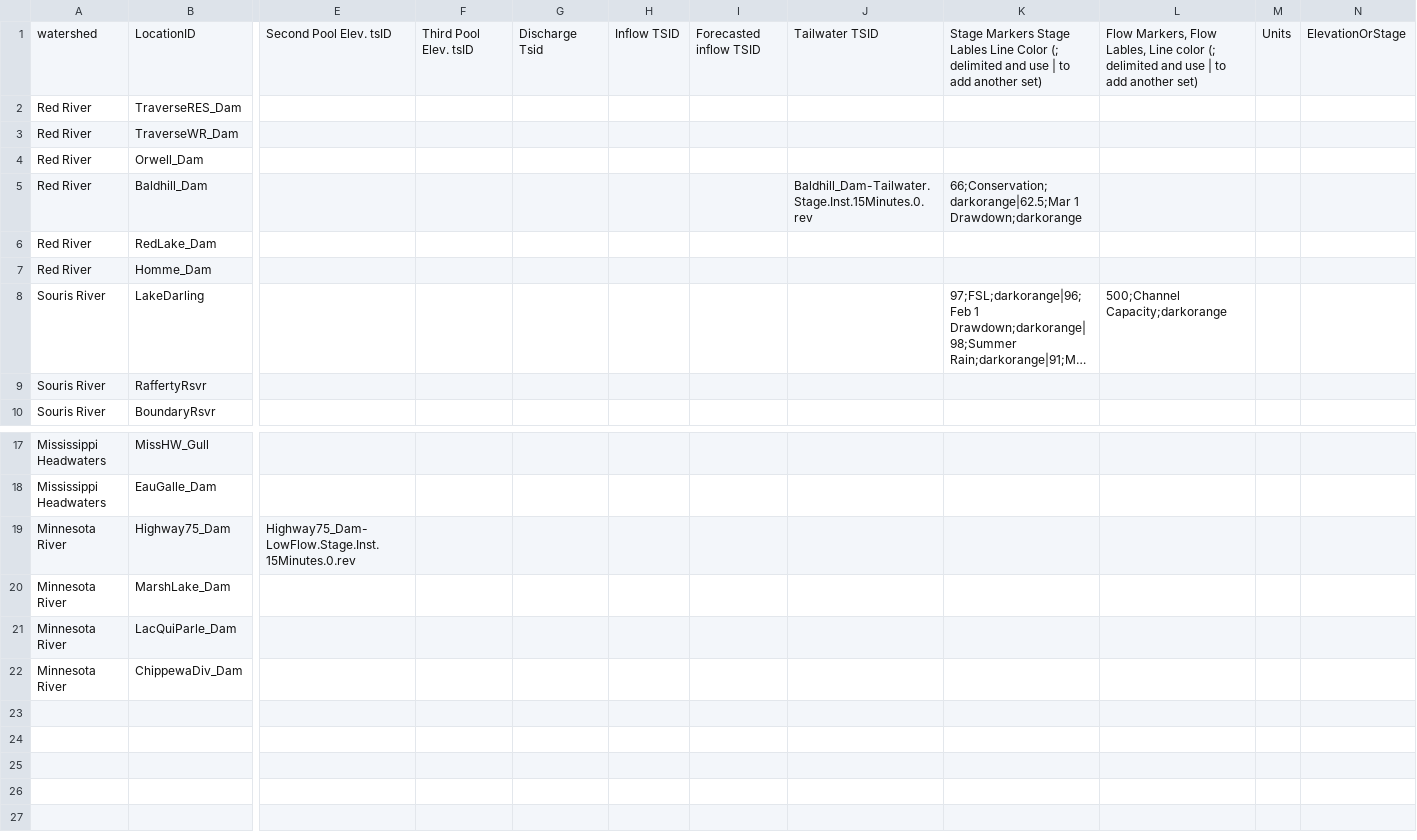
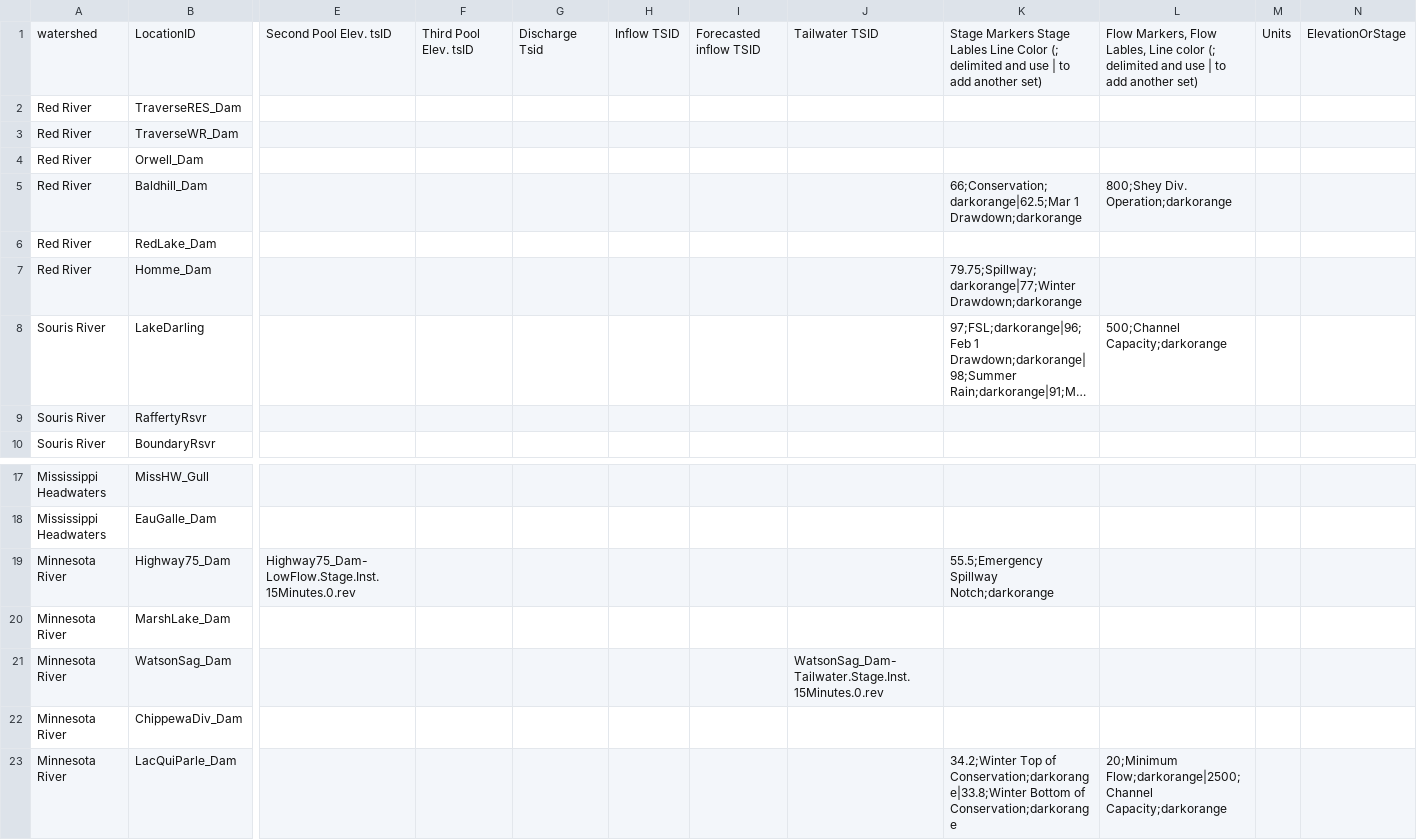
Before and after one commit to msweier/mvp-CWMS-utils, a CSV file: watershed_scripts/shared/projectDBplotInputs.csv, drawn as a sheet; only a part is shown, gaps mark what is left out; long unchanged cells end in …; removed rows and columns are numbered as before the commit, all else as after; rows hold the shown columns only; the diff names each change by its address in the sheet, - before the commit and + after, or states it on an @@ line.

Commit message:
some lines added

```diff
--- a/watershed_scripts/shared/projectDBplotInputs.csv
+++ b/watershed_scripts/shared/projectDBplotInputs.csv
-J5: Baldhill_Dam-Tailwater.Stage.Inst.15Minutes.0.rev
+J5: (empty)
-L5: (empty)
+L5: 800;Shey Div. Operation;darkorange
-K7: (empty)
+K7: 79.75;Spillway;darkorange|77;Winter Drawdown;darkorange
-K19: (empty)
+K19: 55.5;Emergency Spillway Notch;darkorange
-row 21: Minnesota River | LacQuiParle_Dam
+row 21: Minnesota River | WatsonSag_Dam |  |  |  |  |  | WatsonSag_Dam-Tailwater.Stage.Inst.15Minutes.0.rev
+row 23: Minnesota River | LacQuiParle_Dam |  |  |  |  |  |  | 34.2;Winter Top of Conservation;darkorange|33.8;Winter Bottom of Conservation;darkorange | 20;Minimum Flow;darkorange|2500;Channel Capacity;darkorange
```
